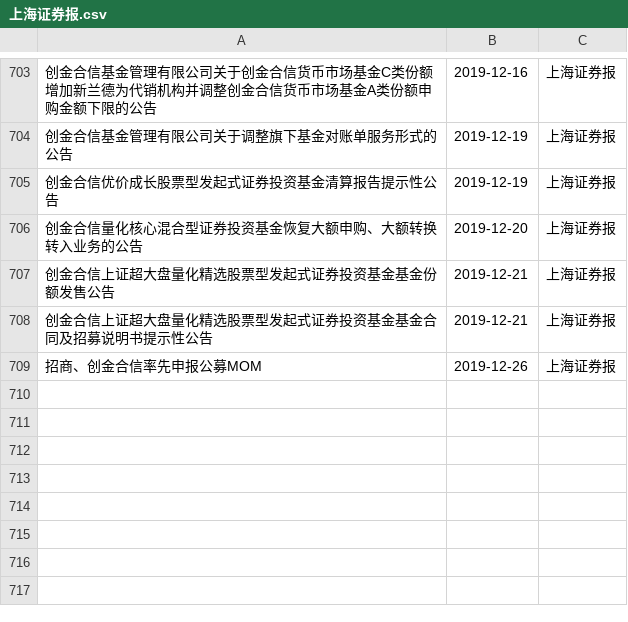
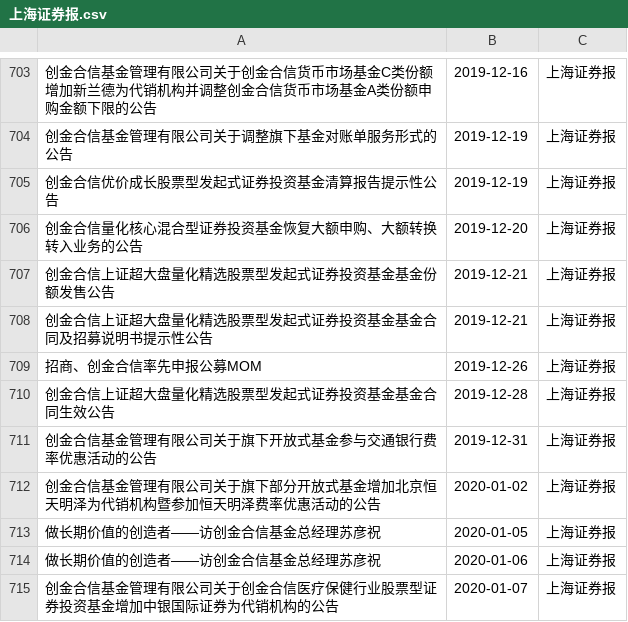
Before and after one commit to cn595980161/informationDisclosure, a CSV file: src/main/resources/python/paper/上海证券报.csv, drawn as a sheet; only a part is shown, gaps mark what is left out; the diff names each change by its address in the sheet, - before the commit and + after, or states it on an @@ line.

```diff
--- a/src/main/resources/python/paper/上海证券报.csv
+++ b/src/main/resources/python/paper/上海证券报.csv
+row 710: 创金合信上证超大盘量化精选股票型发起式证券投资基金基金合同生效公告 | 2019-12-28 | 上海证券报
+row 711: 创金合信基金管理有限公司关于旗下开放式基金参与交通银行费率优惠活动的公告 | 2019-12-31 | 上海证券报
+row 712: 创金合信基金管理有限公司关于旗下部分开放式基金增加北京恒天明泽为代销机构暨参加恒天明泽费率优惠活动的公告 | 2020-01-02 | 上海证券报
+row 713: 做长期价值的创造者——访创金合信基金总经理苏彦祝 | 2020-01-05 | 上海证券报
+row 714: 做长期价值的创造者——访创金合信基金总经理苏彦祝 | 2020-01-06 | 上海证券报
+row 715: 创金合信基金管理有限公司关于创金合信医疗保健行业股票型证券投资基金增加中银国际证券为代销机构的公告 | 2020-01-07 | 上海证券报
```
Also changed, not shown: src/main/resources/python/paper/中国证券报.csv, src/main/resources/python/paper/证券时报电子报.csv, 3 other files.
